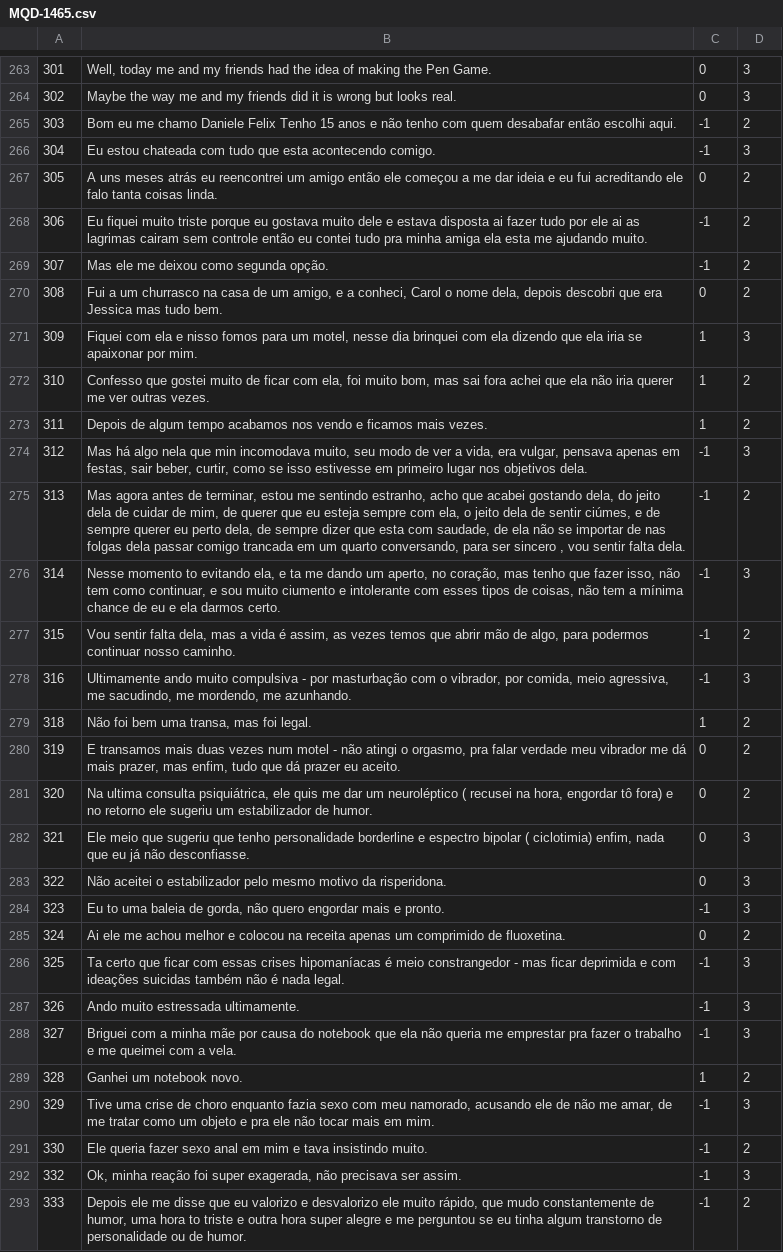
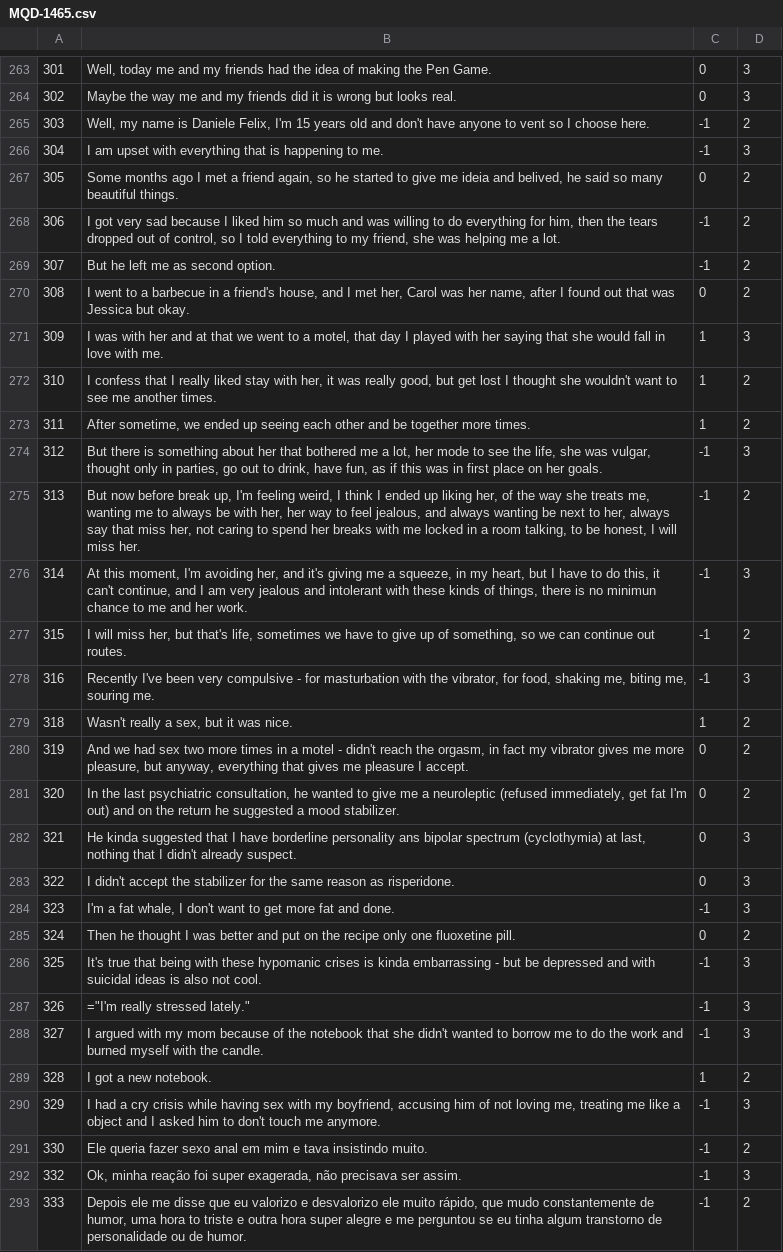
Before and after one commit to AlexanderIan53/AlexanderIan53-HoraComplementar-Traducao, a CSV file: MQD-1465.csv, drawn as a sheet; only a part is shown, gaps mark what is left out; the diff names each change by its address in the sheet, - before the commit and + after, or states it on an @@ line.

Commit message:
Update MQD-1465.csv

```diff
--- a/MQD-1465.csv
+++ b/MQD-1465.csv
-B265: Bom eu me chamo Daniele Felix Tenho 15 anos e não tenho com quem desabafar então escolhi aqui.
+B265: Well, my name is Daniele Felix, I'm 15 years old and don't have anyone to vent so I choose here.
-B266: Eu estou chateada com tudo que esta acontecendo comigo.
+B266: I am upset with everything that is happening to me.
-B267: A uns meses atrás eu reencontrei um amigo então ele começou a me dar ideia e eu fui acreditando ele falo tanta coisas linda.
+B267: Some months ago I met a friend again, so he started to give me ideia and belived, he said so many beautiful things.
-B268: Eu fiquei muito triste porque eu gostava muito dele e estava disposta ai fazer tudo por ele ai as lagrimas cairam sem controle então eu contei tudo pra minha amiga ela esta me ajudando muito.
+B268: I got very sad because I liked him so much and was willing to do everything for him, then the tears dropped out of control, so I told everything to my friend, she was helping me a lot.
-B269: Mas ele me deixou como segunda opção.
+B269: But he left me as second option.
-B270: Fui a um churrasco na casa de um amigo, e a conheci, Carol o nome dela, depois descobri que era Jessica mas tudo bem.
+B270: I went to a barbecue in a friend's house, and I met her, Carol was her name, after I found out that was Jessica but okay.
-B271: Fiquei com ela e nisso fomos para um motel, nesse dia brinquei com ela dizendo que ela iria se apaixonar por mim.
+B271: I was with her and at that we went to a motel, that day I played with her saying that she would fall in love with me.
-B272: Confesso que gostei muito de ficar com ela, foi muito bom, mas sai fora achei que ela não iria querer me ver outras vezes.
+B272: I confess that I really liked stay with her, it was really good, but get lost I thought she wouldn't want to see me another times.
-B273: Depois de algum tempo acabamos nos vendo e ficamos mais vezes.
+B273: After sometime, we ended up seeing each other and be together more times.
-B274: Mas há algo nela que min incomodava muito, seu modo de ver a vida, era vulgar, pensava apenas em festas, sair beber, curtir, como se isso estivesse em primeiro lugar nos objetivos dela.
+B274: But there is something about her that bothered me a lot, her mode to see the life, she was vulgar, thought only in parties, go out to drink, have fun, as if this was in first place on her goals.
-B275: Mas agora antes de terminar, estou me sentindo estranho, acho que acabei gostando dela, do jeito dela de cuidar de mim, de querer que eu esteja sempre com ela, o jeito dela de sentir ciúmes, e de sempre querer eu perto dela, de sempre dizer que esta com saudade, de ela não se importar de nas folgas dela passar comigo trancada em um quarto conversando, para ser sincero , vou sentir falta dela.
+B275: But now before break up, I'm feeling weird, I think I ended up liking her, of the way she treats me, wanting me to always be with her, her way to feel jealous, and always wanting be next to her, always say that miss her, not caring to spend her breaks with me locked in a room talking, to be honest, I will miss her.
-B276: Nesse momento to evitando ela, e ta me dando um aperto, no coração, mas tenho que fazer isso, não tem como continuar, e sou muito ciumento e intolerante com esses tipos de coisas, não tem a mínima chance de eu e ela darmos certo.
+B276: At this moment, I'm avoiding her, and it's giving me a squeeze, in my heart, but I have to do this, it can't continue, and I am very jealous and intolerant with these kinds of things, there is no minimun chance to me and her work.
-B277: Vou sentir falta dela, mas a vida é assim, as vezes temos que abrir mão de algo, para podermos continuar nosso caminho.
+B277: I will miss her, but that's life, sometimes we have to give up of something, so we can continue out routes.
-B278: Ultimamente ando muito compulsiva - por masturbação com o vibrador, por comida, meio agressiva, me sacudindo, me mordendo, me azunhando.
+B278: Recently I've been very compulsive - for masturbation with the vibrator, for food, shaking me, biting me, souring me.
-B279: Não foi bem uma transa, mas foi legal.
+B279: Wasn't really a sex, but it was nice.
-B280: E transamos mais duas vezes num motel - não atingi o orgasmo, pra falar verdade meu vibrador me dá mais prazer, mas enfim, tudo que dá prazer eu aceito.
+B280: And we had sex two more times in a motel - didn't reach the orgasm, in fact my vibrator gives me more pleasure, but anyway, everything that gives me pleasure I accept.
-B281: Na ultima consulta psiquiátrica, ele quis me dar um neuroléptico ( recusei na hora, engordar tô fora) e no retorno ele sugeriu um estabilizador de humor.
+B281: In the last psychiatric consultation, he wanted to give me a neuroleptic (refused immediately, get fat I'm out) and on the return he suggested a mood stabilizer.
-B282: Ele meio que sugeriu que tenho personalidade borderline e espectro bipolar ( ciclotimia) enfim, nada que eu já não desconfiasse.
+B282: He kinda suggested that I have borderline personality ans bipolar spectrum (cyclothymia) at last, nothing that I didn't already suspect.
-B283: Não aceitei o estabilizador pelo mesmo motivo da risperidona.
+B283: I didn't accept the stabilizer for the same reason as risperidone.
-B284: Eu to uma baleia de gorda, não quero engordar mais e pronto.
+B284: I'm a fat whale, I don't want to get more fat and done.
-B285: Ai ele me achou melhor e colocou na receita apenas um comprimido de fluoxetina.
+B285: Then he thought I was better and put on the recipe only one fluoxetine pill.
-B286: Ta certo que ficar com essas crises hipomaníacas é meio constrangedor - mas ficar deprimida e com ideações suicidas também não é nada legal.
+B286: It's true that being with these hypomanic crises is kinda embarrassing - but be depressed and with suicidal ideas is also not cool.
-B287: Ando muito estressada ultimamente.
+B287: ="I'm really stressed lately."
-B288: Briguei com a minha mãe por causa do notebook que ela não queria me emprestar pra fazer o trabalho e me queimei com a vela.
+B288: I argued with my mom because of the notebook that she didn't wanted to borrow me to do the work and burned myself with the candle.
-B289: Ganhei um notebook novo.
+B289: I got a new notebook.
-B290: Tive uma crise de choro enquanto fazia sexo com meu namorado, acusando ele de não me amar, de me tratar como um objeto e pra ele não tocar mais em mim.
+B290: I had a cry crisis while having sex with my boyfriend, accusing him of not loving me, treating me like a object and I asked him to don't touch me anymore.
```
